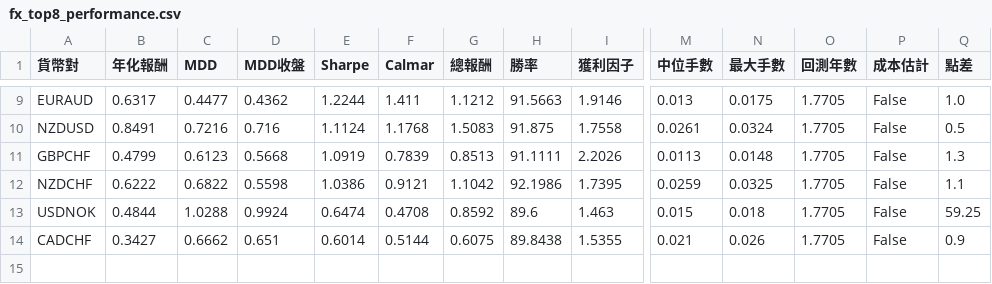
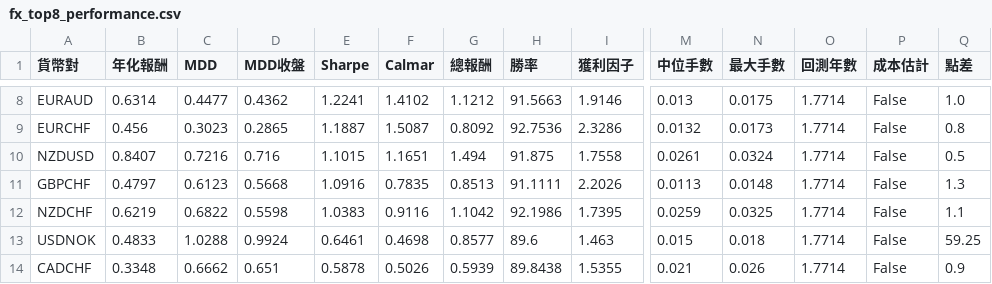
Before and after one commit to evan7646-cloud/bollinger_meanreversion_equities, a CSV file: docs/fx_top8_performance.csv, drawn as a sheet; only a part is shown, gaps mark what is left out; addresses are those after the commit; rows hold the shown columns only; the diff covers the shown part only; the diff names each change by its address in the sheet, - before the commit and + after, or states it on an @@ line.

```diff
--- a/docs/fx_top8_performance.csv
+++ b/docs/fx_top8_performance.csv
-B8 (年化報酬): 0.6317
+B8 (年化報酬): 0.6314
-E8 (Sharpe): 1.2244
+E8 (Sharpe): 1.2241
-F8 (Calmar): 1.411
+F8 (Calmar): 1.4102
-O8 (回測年數): 1.7705
+O8 (回測年數): 1.7714
+row 9: EURCHF | 0.456 | 0.3023 | 0.2865 | 1.1887 | 1.5087 | 0.8092 | 92.7536 | 2.3286 | 0.0132 | 0.0173 | 1.7714 | False | 0.8
-B10 (年化報酬): 0.8491
+B10 (年化報酬): 0.8407
-E10 (Sharpe): 1.1124
+E10 (Sharpe): 1.1015
-F10 (Calmar): 1.1768
+F10 (Calmar): 1.1651
-G10 (總報酬): 1.5083
+G10 (總報酬): 1.494
-O10:O14 (回測年數): 1.7705
+O10:O14 (回測年數): 1.7714
-B11 (年化報酬): 0.4799
+B11 (年化報酬): 0.4797
-E11 (Sharpe): 1.0919
+E11 (Sharpe): 1.0916
-F11 (Calmar): 0.7839
+F11 (Calmar): 0.7835
-B12 (年化報酬): 0.6222
+B12 (年化報酬): 0.6219
-E12 (Sharpe): 1.0386
+E12 (Sharpe): 1.0383
-F12 (Calmar): 0.9121
+F12 (Calmar): 0.9116
-B13 (年化報酬): 0.4844
+B13 (年化報酬): 0.4833
-E13 (Sharpe): 0.6474
+E13 (Sharpe): 0.6461
-F13 (Calmar): 0.4708
+F13 (Calmar): 0.4698
-G13 (總報酬): 0.8592
+G13 (總報酬): 0.8577
-B14 (年化報酬): 0.3427
+B14 (年化報酬): 0.3348
-E14 (Sharpe): 0.6014
+E14 (Sharpe): 0.5878
-F14 (Calmar): 0.5144
+F14 (Calmar): 0.5026
-G14 (總報酬): 0.6075
+G14 (總報酬): 0.5939
```
Also changed, not shown: 1 removed row and 33 edited cells elsewhere in this file, docs/fx_trade_log.csv, 2 other files.
